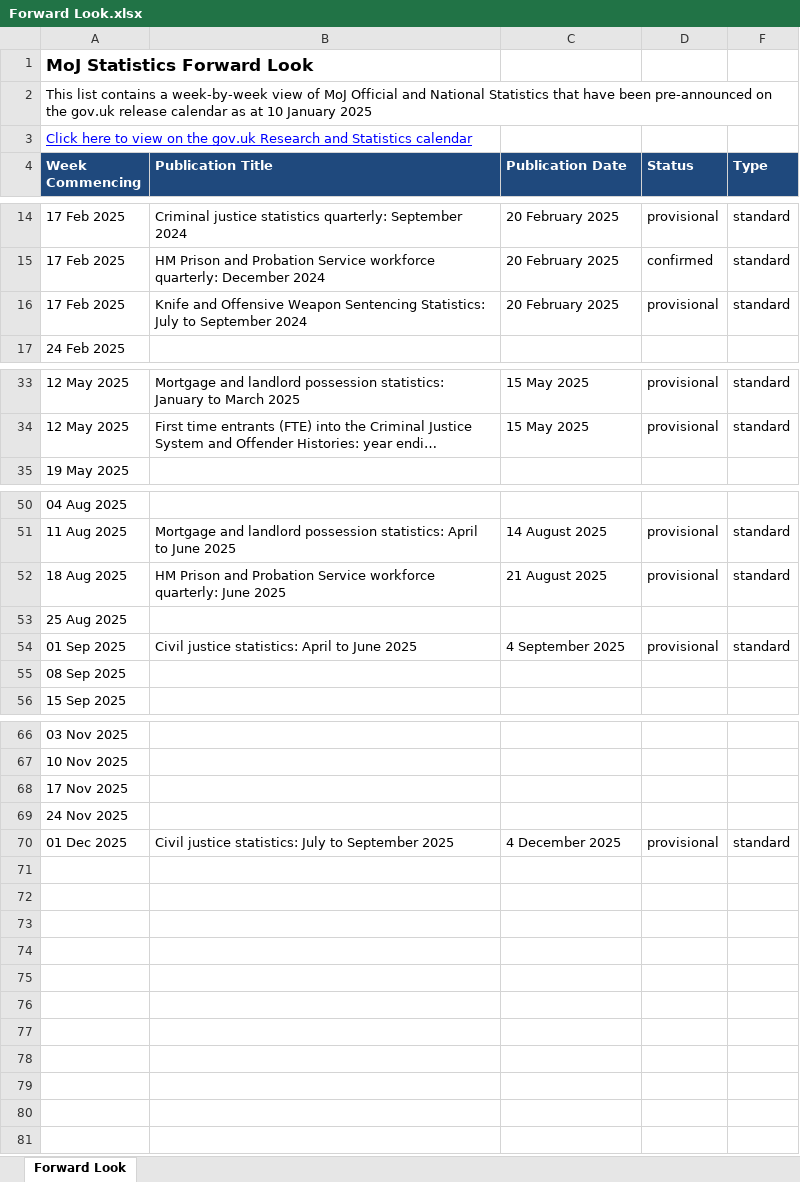
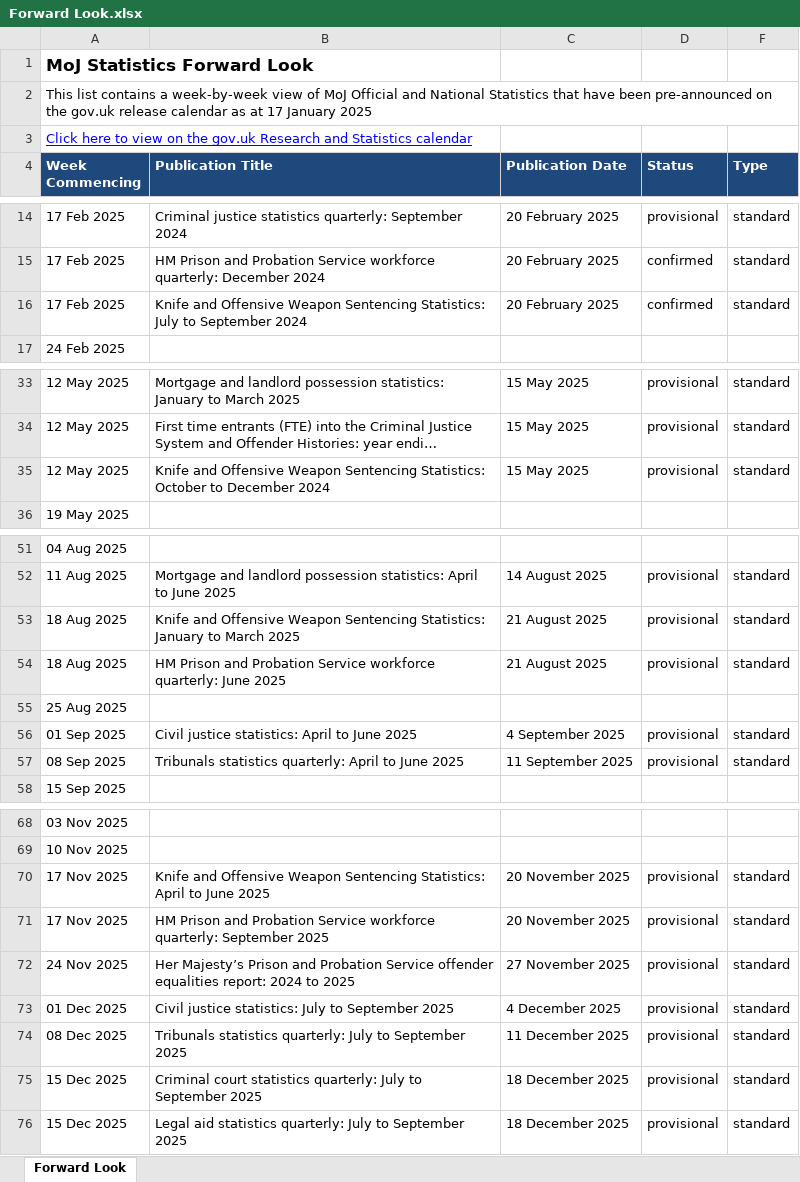
Before and after one commit to moj-analytical-services/stats-forward-look, an Excel workbook: Forward Look/Forward Look.xlsx, sheet Forward Look, drawn as a sheet; only a part is shown, gaps mark what is left out; long unchanged cells end in …; values as stored, in another font and other column widths than the file's, no borders; conditional formats not drawn; removed rows and columns are numbered as before the commit, all else as after; the diff names each change by its address in the sheet, - before the commit and + after, or states it on an @@ line.

Commit message:
forward look stats weekly update 17.01.25

```diff
--- a/Forward Look/Forward Look.xlsx (sheet Forward Look)
+++ b/Forward Look/Forward Look.xlsx (sheet Forward Look)
-A2 (Week Commencing): …as at 10 January 2025
+A2 (Week Commencing): …as at 17 January 2025
-D16 (Status): provisional
+D16 (Status): confirmed
+row 35: 12 May 2025 | Knife and Offensive Weapon Sentencing Statistics: October to December 2024 | 15 May 2025 | provisional | standard
+row 53: 18 Aug 2025 | Knife and Offensive Weapon Sentencing Statistics: January to March 2025 | 21 August 2025 | provisional | standard
-row 55: 08 Sep 2025
+row 57: 08 Sep 2025 | Tribunals statistics quarterly: April to June 2025 | 11 September 2025 | provisional | standard
-row 68: 17 Nov 2025
-row 69: 24 Nov 2025
+row 70: 17 Nov 2025 | Knife and Offensive Weapon Sentencing Statistics: April to June 2025 | 20 November 2025 | provisional | standard
+row 71: 17 Nov 2025 | HM Prison and Probation Service workforce quarterly: September 2025 | 20 November 2025 | provisional | standard
+row 72: 24 Nov 2025 | Her Majesty’s Prison and Probation Service offender equalities report: 2024 to 2025 | 27 November 2025 | provisional | standard
+row 74: 08 Dec 2025 | Tribunals statistics quarterly: July to September 2025 | 11 December 2025 | provisional | standard
+row 75: 15 Dec 2025 | Criminal court statistics quarterly: July to September 2025 | 18 December 2025 | provisional | standard
+row 76: 15 Dec 2025 | Legal aid statistics quarterly: July to September 2025 | 18 December 2025 | provisional | standard
```
Also changed, not shown: hidden cells.
